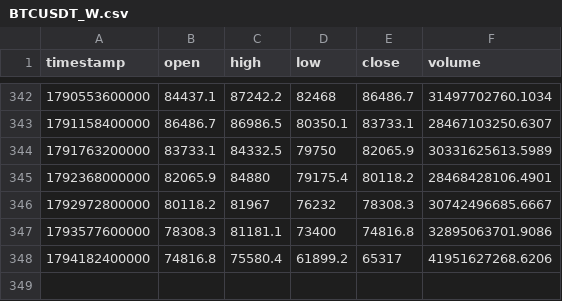
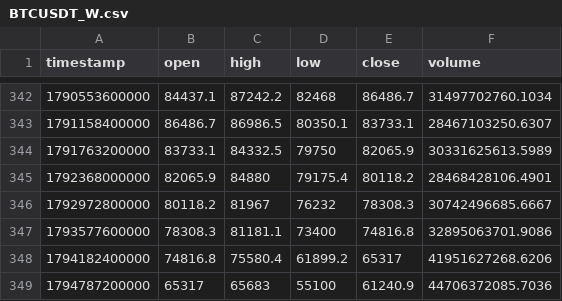
Before and after one commit to dynamicmemory/signal, a CSV file: data/BTCUSDT_W.csv, drawn as a sheet; only a part is shown, gaps mark what is left out.

```diff
--- a/data/BTCUSDT_W.csv
+++ b/data/BTCUSDT_W.csv
@@ -348 +348,2 @@ timestamp,open,high,low,close,volume
 1794182400000,74816.8,75580.4,61899.2,65317,41951627268.6206
+1794787200000,65317,65683,55100,61240.9,44706372085.7036
```
Also changed, not shown: data/BTCUSDT_240.csv, data/BTCUSDT_D.csv, 4 other files.
